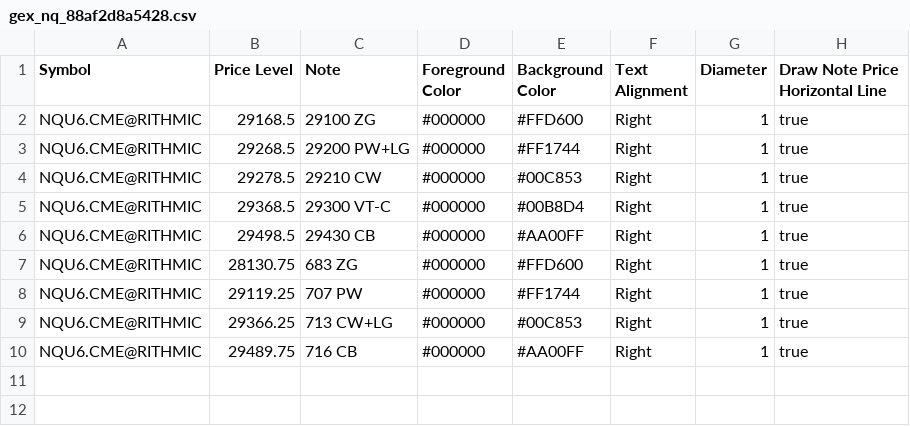
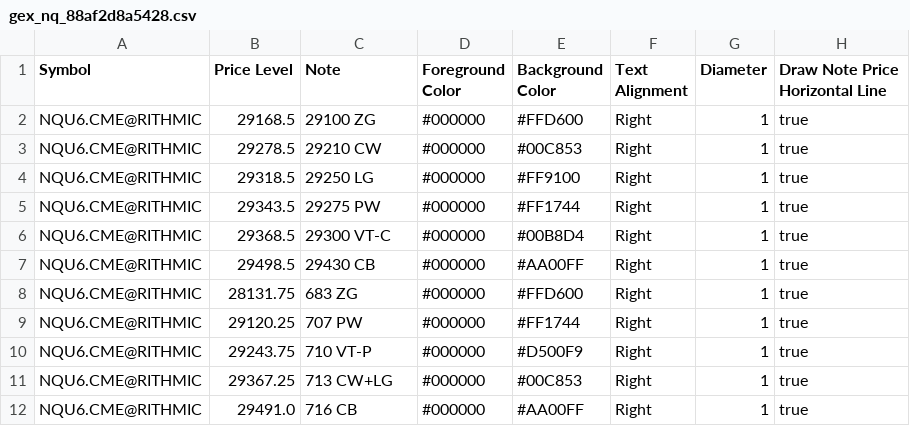
Before and after one commit to trading4life20-code/gex-levels, a CSV file: gex_nq_88af2d8a5428.csv, drawn as a sheet.

Commit message:
update gex_nq_88af2d8a5428.csv

```diff
--- a/gex_nq_88af2d8a5428.csv
+++ b/gex_nq_88af2d8a5428.csv
@@ -2,9 +2,11 @@ Symbol,Price Level,Note,Foreground Color,Background Color,Text Alignment,Diamete
 NQU6.CME@RITHMIC,29168.5,29100 ZG,#000000,#FFD600,Right,1,true
-NQU6.CME@RITHMIC,29268.5,29200 PW+LG,#000000,#FF1744,Right,1,true
 NQU6.CME@RITHMIC,29278.5,29210 CW,#000000,#00C853,Right,1,true
+NQU6.CME@RITHMIC,29318.5,29250 LG,#000000,#FF9100,Right,1,true
+NQU6.CME@RITHMIC,29343.5,29275 PW,#000000,#FF1744,Right,1,true
 NQU6.CME@RITHMIC,29368.5,29300 VT-C,#000000,#00B8D4,Right,1,true
 NQU6.CME@RITHMIC,29498.5,29430 CB,#000000,#AA00FF,Right,1,true
-NQU6.CME@RITHMIC,28130.75,683 ZG,#000000,#FFD600,Right,1,true
-NQU6.CME@RITHMIC,29119.25,707 PW,#000000,#FF1744,Right,1,true
-NQU6.CME@RITHMIC,29366.25,713 CW+LG,#000000,#00C853,Right,1,true
-NQU6.CME@RITHMIC,29489.75,716 CB,#000000,#AA00FF,Right,1,true
+NQU6.CME@RITHMIC,28131.75,683 ZG,#000000,#FFD600,Right,1,true
+NQU6.CME@RITHMIC,29120.25,707 PW,#000000,#FF1744,Right,1,true
+NQU6.CME@RITHMIC,29243.75,710 VT-P,#000000,#D500F9,Right,1,true
+NQU6.CME@RITHMIC,29367.25,713 CW+LG,#000000,#00C853,Right,1,true
+NQU6.CME@RITHMIC,29491.0,716 CB,#000000,#AA00FF,Right,1,true
```
